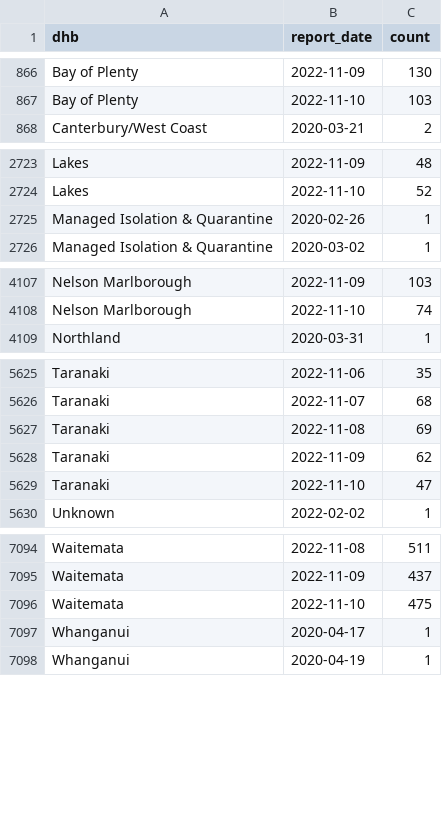
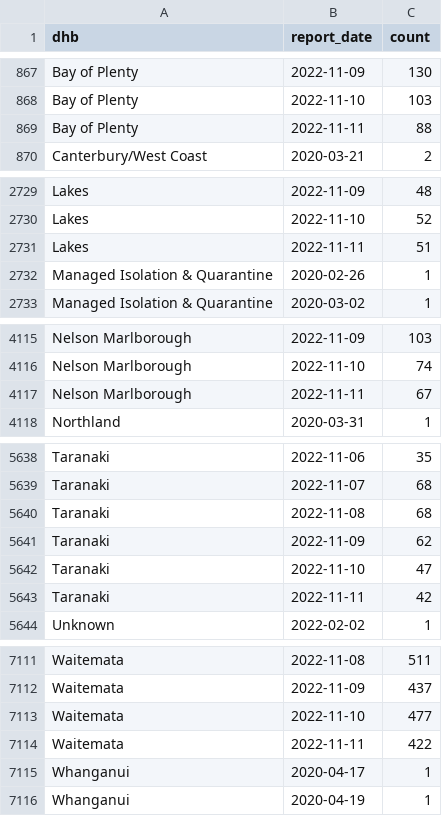
Before and after one commit to harkanwals/cdm, a CSV file: data/csvs/dhb_case_count.csv, drawn as a sheet; only a part is shown, gaps mark what is left out; the diff covers the shown part only.

```diff
--- a/data/csvs/dhb_case_count.csv
+++ b/data/csvs/dhb_case_count.csv
@@ -867,2 +868,3 @@ Bay of Plenty,2022-11-09,130
 Bay of Plenty,2022-11-10,103
+Bay of Plenty,2022-11-11,88
 Canterbury/West Coast,2020-03-21,2
@@ -2724,2 +2730,3 @@ Lakes,2022-11-09,48
 Lakes,2022-11-10,52
+Lakes,2022-11-11,51
 Managed Isolation & Quarantine,2020-02-26,1
@@ -4108,2 +4116,3 @@ Nelson Marlborough,2022-11-09,103
 Nelson Marlborough,2022-11-10,74
+Nelson Marlborough,2022-11-11,67
 Northland,2020-03-31,1
@@ -5626,5 +5639,6 @@ Taranaki,2022-11-06,35
 Taranaki,2022-11-07,68
-Taranaki,2022-11-08,69
+Taranaki,2022-11-08,68
 Taranaki,2022-11-09,62
 Taranaki,2022-11-10,47
+Taranaki,2022-11-11,42
 Unknown,2022-02-02,1
@@ -7095,3 +7112,4 @@ Waitemata,2022-11-08,511
 Waitemata,2022-11-09,437
-Waitemata,2022-11-10,475
+Waitemata,2022-11-10,477
+Waitemata,2022-11-11,422
 Whanganui,2020-04-17,1
```
Also changed, not shown: 14 added rows and 15 edited cells elsewhere in this file, 1 other file.
